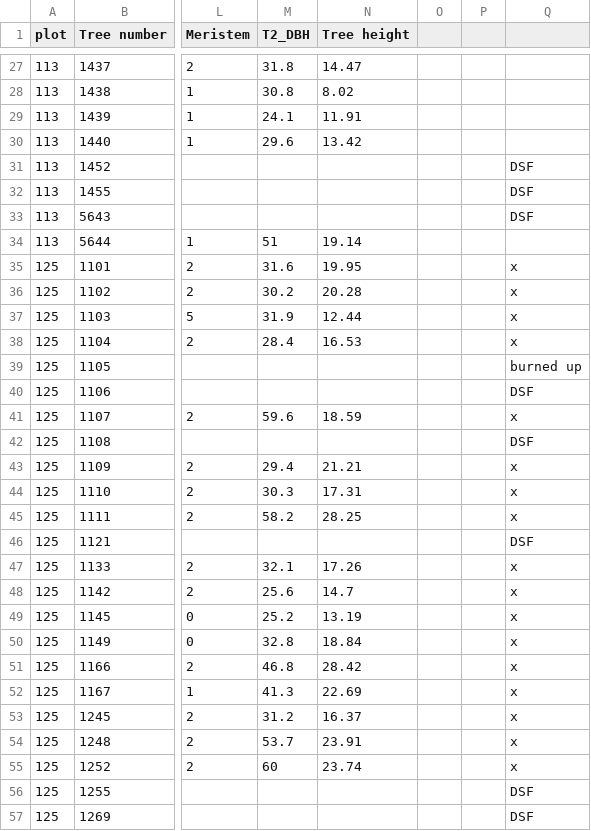
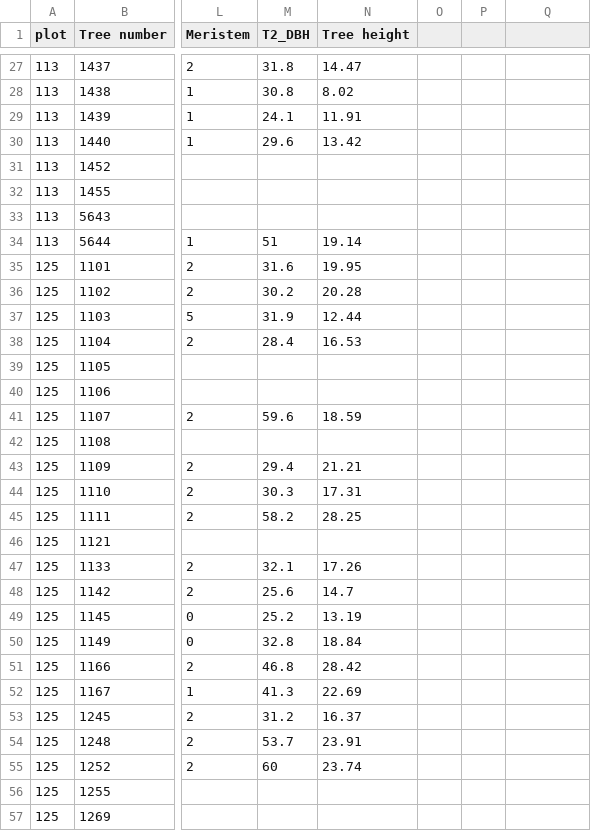
Before and after one commit to kholsinger/DBH, a CSV file: MCNallDBH.csv, drawn as a sheet; only a part is shown, gaps mark what is left out; the diff covers the shown part only; the diff names each change by its address in the sheet, - before the commit and + after, or states it on an @@ line.

```diff
--- a/MCNallDBH.csv
+++ b/MCNallDBH.csv
-Q31:Q33: DSF
+Q31:Q33: (empty)
-Q35:Q38: x
+Q35:Q38: (empty)
-Q39: burned up
+Q39: (empty)
-Q40: DSF
+Q40: (empty)
-Q41: x
+Q41: (empty)
-Q42: DSF
+Q42: (empty)
-Q43:Q45: x
+Q43:Q45: (empty)
-Q46: DSF
+Q46: (empty)
-Q47:Q55: x
+Q47:Q55: (empty)
-Q56:Q57: DSF
+Q56:Q57: (empty)
```
Also changed, not shown: 132 edited cells elsewhere in this file, 2 other files.
